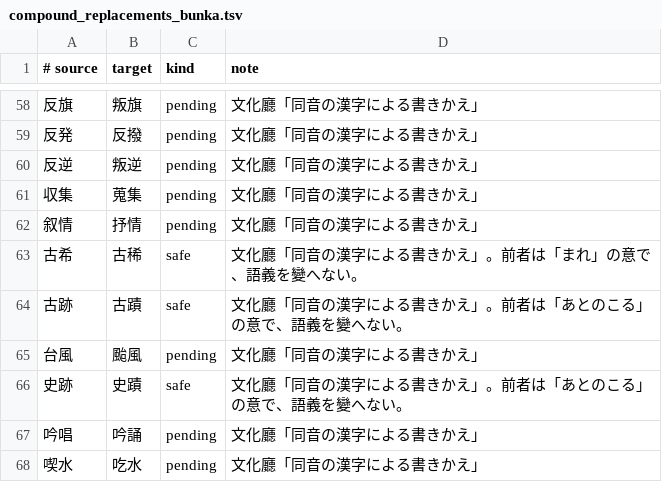
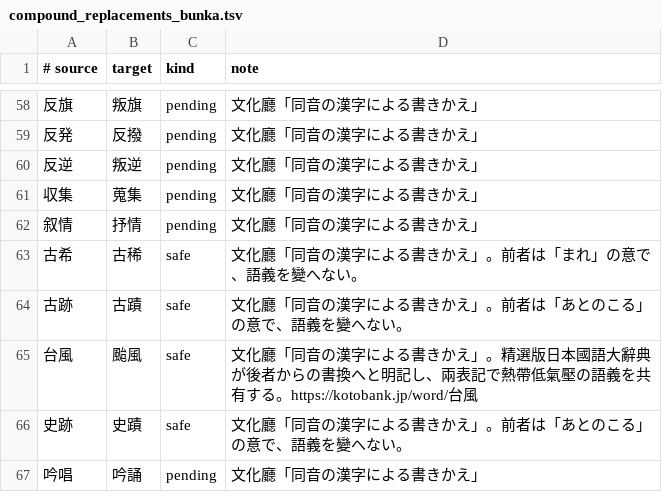
Before and after one commit to c4se-jp/segzi-tools, a TSV file: dic/compound_replacements_bunka.tsv, drawn as a sheet; only a part is shown, gaps mark what is left out; the shorter side is filled out with more unchanged rows.

```diff
--- a/dic/compound_replacements_bunka.tsv
+++ b/dic/compound_replacements_bunka.tsv
@@ -64,3 +64,3 @@
 古跡	古蹟	safe	文化廳「同音の漢字による書きかえ」。前者は「あとのこる」の意で、語義を變へない。
-台風	颱風	pending	文化廳「同音の漢字による書きかえ」
+台風	颱風	safe	文化廳「同音の漢字による書きかえ」。精選版日本國語大辭典が後者からの書換へと明記し、兩表記で熱帶低氣壓の語義を共有する。https://kotobank.jp/word/台風
 史跡	史蹟	safe	文化廳「同音の漢字による書きかえ」。前者は「あとのこる」の意で、語義を變へない。
```
Also changed, not shown: 1 other file.
